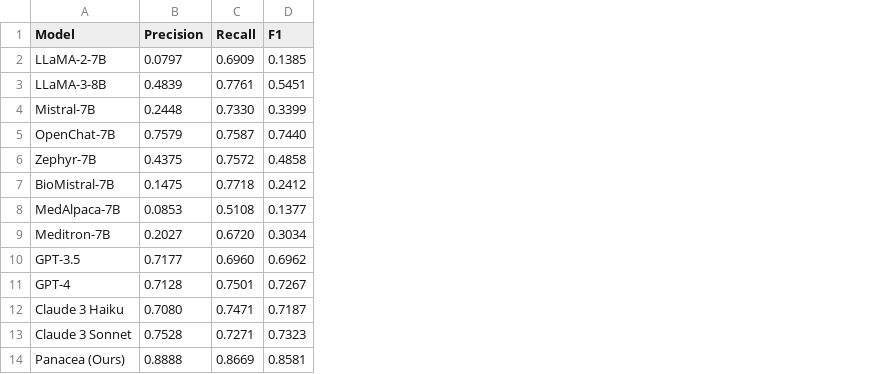
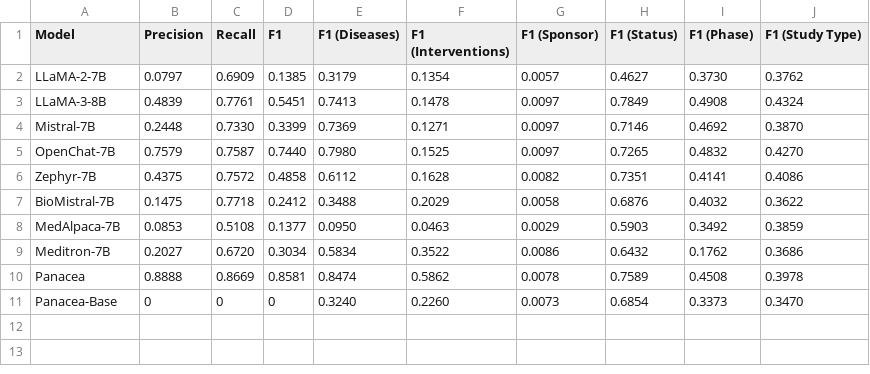
Before and after one commit to linjc16/Panacea, a CSV file: src/vis/results/0/query_generation.csv, drawn as a sheet; removed rows and columns are numbered as before the commit, all else as after; the diff names each change by its address in the sheet, - before the commit and + after, or states it on an @@ line.

```diff
--- a/src/vis/results/0/query_generation.csv
+++ b/src/vis/results/0/query_generation.csv
+column E (F1 (Diseases)), rows 2-10: 0.3179 | 0.7413 | 0.7369 | 0.7980 | 0.6112 | 0.3488 | 0.0950 | 0.5834 | 0.8474
+column F (F1 (Interventions)), rows 2-10: 0.1354 | 0.1478 | 0.1271 | 0.1525 | 0.1628 | 0.2029 | 0.0463 | 0.3522 | 0.5862
+column G (F1 (Sponsor)), rows 2-10: 0.0057 | 0.0097 | 0.0097 | 0.0097 | 0.0082 | 0.0058 | 0.0029 | 0.0086 | 0.0078
+column H (F1 (Status)), rows 2-10: 0.4627 | 0.7849 | 0.7146 | 0.7265 | 0.7351 | 0.6876 | 0.5903 | 0.6432 | 0.7589
+column I (F1 (Phase)), rows 2-10: 0.3730 | 0.4908 | 0.4692 | 0.4832 | 0.4141 | 0.4032 | 0.3492 | 0.1762 | 0.4508
+column J (F1 (Study Type)), rows 2-10: 0.3762 | 0.4324 | 0.3870 | 0.4270 | 0.4086 | 0.3622 | 0.3859 | 0.3686 | 0.3978
-row 10: GPT-3.5 | 0.7177 | 0.6960 | 0.6962
-row 11: GPT-4 | 0.7128 | 0.7501 | 0.7267
-row 12: Claude 3 Haiku | 0.7080 | 0.7471 | 0.7187
-row 13: Claude 3 Sonnet | 0.7528 | 0.7271 | 0.7323
-A10 (Model): Panacea (Ours)
+A10 (Model): Panacea
+row 11: Panacea-Base | 0 | 0 | 0 | 0.3240 | 0.2260 | 0.0073 | 0.6854 | 0.3373 | 0.3470
```
Also changed, not shown: 11 other files.
